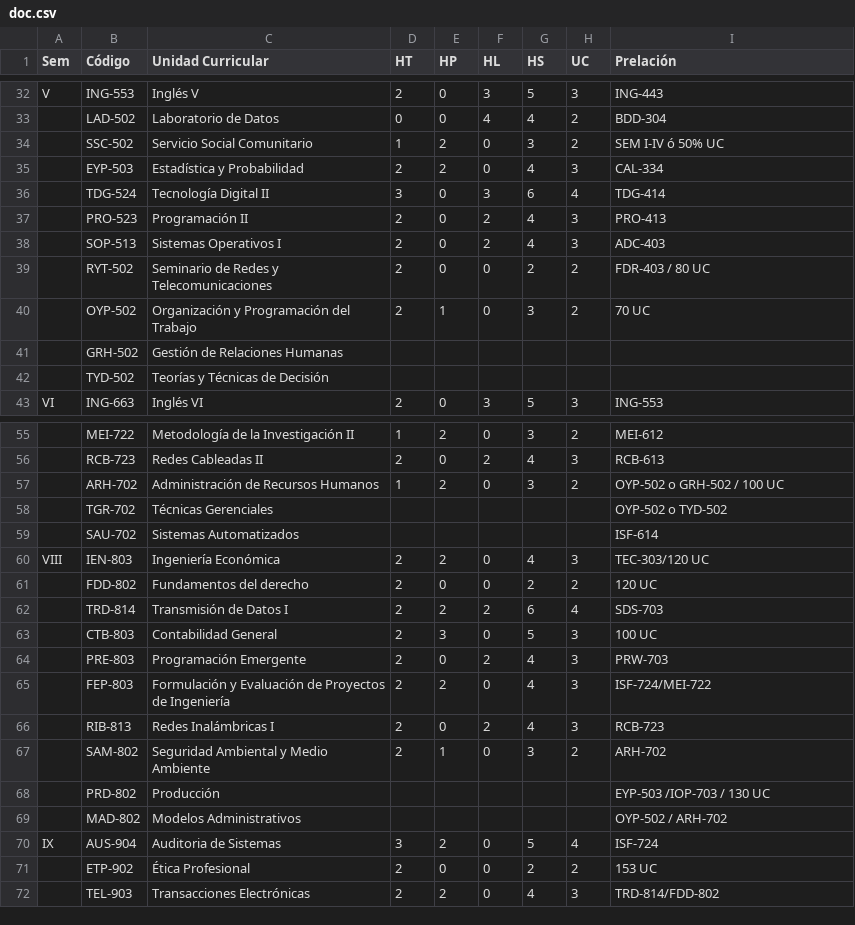
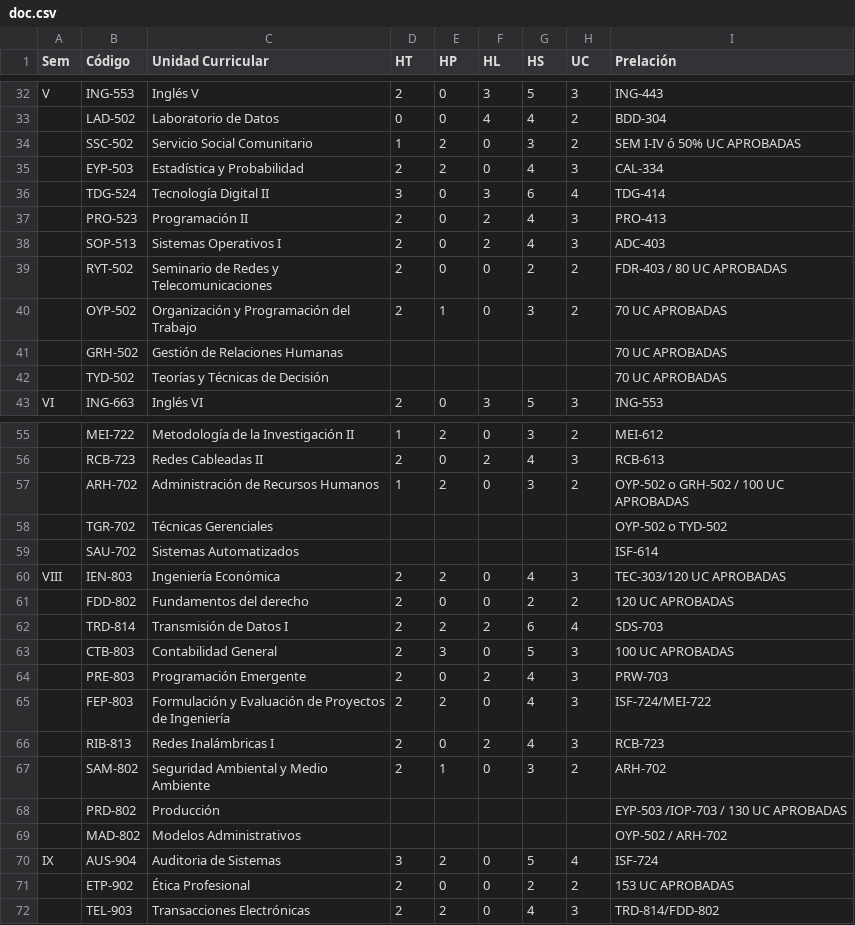
Before and after one commit to JoshuaCarrera/PensumViewer, a CSV file: doc.csv, drawn as a sheet; only a part is shown, gaps mark what is left out; the diff covers the shown part only; the diff names each change by its address in the sheet, - before the commit and + after, or states it on an @@ line.

```diff
--- a/doc.csv
+++ b/doc.csv
-I34 (Prelación): SEM I-IV ó 50% UC
+I34 (Prelación): SEM I-IV ó 50% UC APROBADAS
-I39 (Prelación): FDR-403 / 80 UC
+I39 (Prelación): FDR-403 / 80 UC APROBADAS
-I40 (Prelación): 70 UC
+I40 (Prelación): 70 UC APROBADAS
-I41:I42 (Prelación): (empty)
+I41:I42 (Prelación): 70 UC APROBADAS
-I57 (Prelación): OYP-502 o GRH-502 / 100 UC
+I57 (Prelación): OYP-502 o GRH-502 / 100 UC APROBADAS
-I60 (Prelación): TEC-303/120 UC
+I60 (Prelación): TEC-303/120 UC APROBADAS
-I61 (Prelación): 120 UC
+I61 (Prelación): 120 UC APROBADAS
-I63 (Prelación): 100 UC
+I63 (Prelación): 100 UC APROBADAS
-I68 (Prelación): EYP-503 /IOP-703 / 130 UC
+I68 (Prelación): EYP-503 /IOP-703 / 130 UC APROBADAS
-I71 (Prelación): 153 UC
+I71 (Prelación): 153 UC APROBADAS
```
Also changed, not shown: 7 edited cells elsewhere in this file, relaciones.csv, 1 other file.
